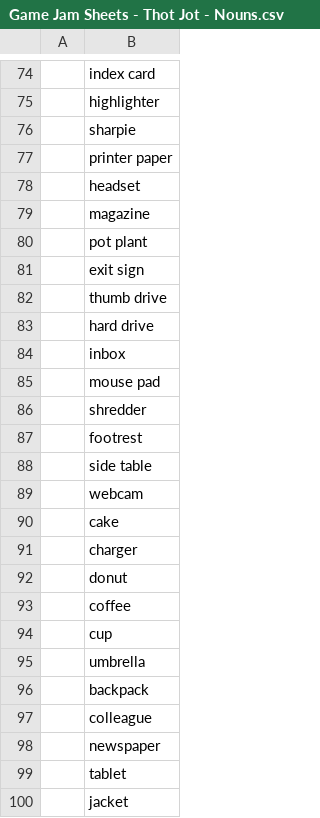
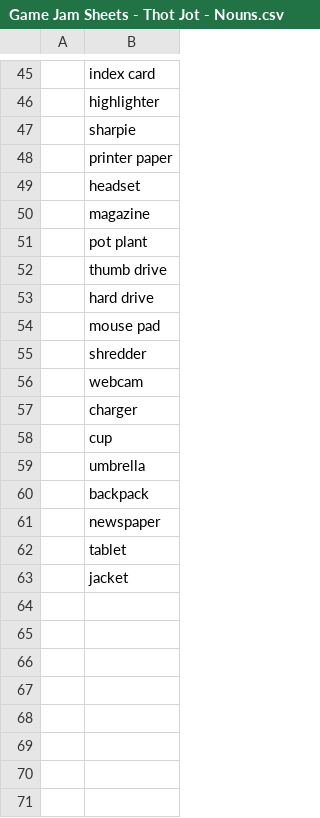
Before and after one commit to ArtfulJW/GGJ2024_UltimateGameJamGang, a CSV file: CSV/Game Jam Sheets - Thot Jot - Nouns.csv, drawn as a sheet; only a part is shown, gaps mark what is left out; removed rows and columns are numbered as before the commit, all else as after; the diff covers the shown part only; the diff names each change by its address in the sheet, - before the commit and + after, or states it on an @@ line.

```diff
--- a/CSV/Game Jam Sheets - Thot Jot - Nouns.csv
+++ b/CSV/Game Jam Sheets - Thot Jot - Nouns.csv
-row 81:  | exit sign
-row 84:  | inbox
-row 87:  | footrest
-row 88:  | side table
-row 90:  | cake
-row 92:  | donut
-row 93:  | coffee
-row 97:  | colleague
```
Also changed, not shown: 1 added row, 30 removed rows and 6 edited cells elsewhere in this file, CSV/Game Jam Sheets - Thot Jot - Major Negative Prompts.csv, CSV/Game Jam Sheets - Thot Jot - Minor Negative Prompts.csv, 5 other files.
